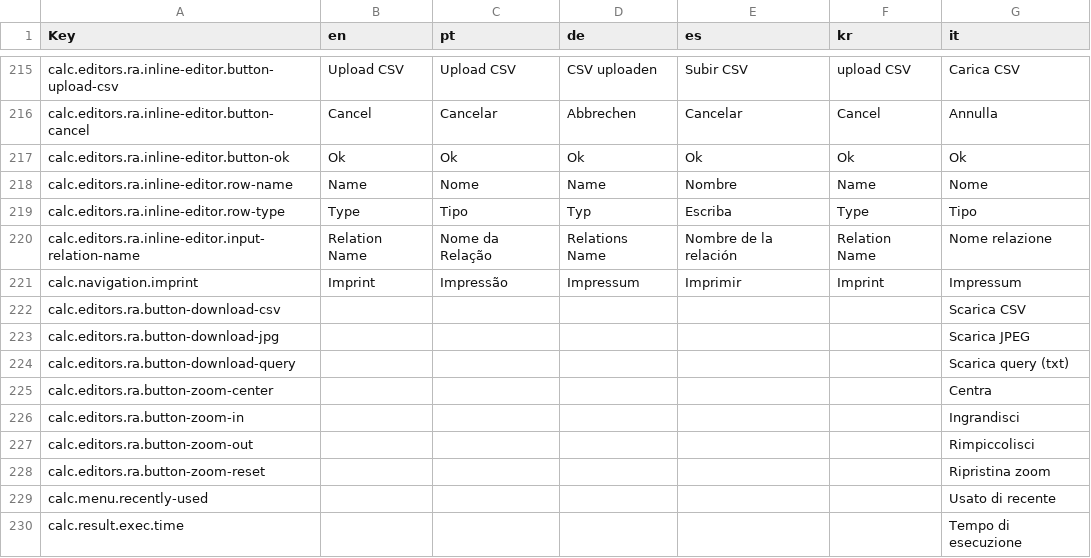
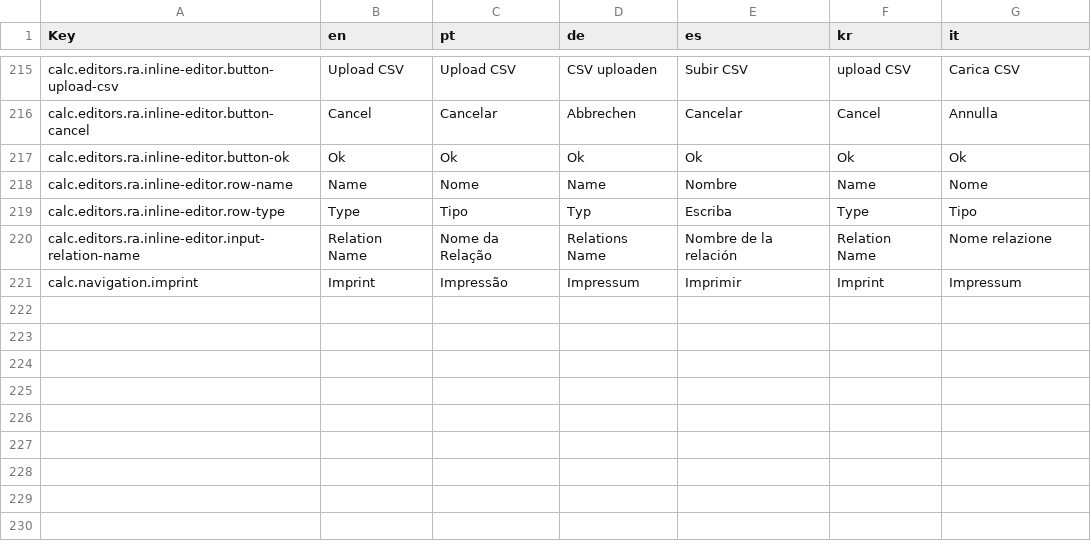
Before and after one commit to rlaiola/relax, a CSV file: src/locales/languages.csv, drawn as a sheet; only a part is shown, gaps mark what is left out; the diff names each change by its address in the sheet, - before the commit and + after, or states it on an @@ line.

```diff
--- a/src/locales/languages.csv
+++ b/src/locales/languages.csv
-row 222: calc.editors.ra.button-download-csv |  |  |  |  |  | Scarica CSV
-row 223: calc.editors.ra.button-download-jpg |  |  |  |  |  | Scarica JPEG
-row 224: calc.editors.ra.button-download-query |  |  |  |  |  | Scarica query (txt)
-row 225: calc.editors.ra.button-zoom-center |  |  |  |  |  | Centra
-row 226: calc.editors.ra.button-zoom-in |  |  |  |  |  | Ingrandisci
-row 227: calc.editors.ra.button-zoom-out |  |  |  |  |  | Rimpiccolisci
-row 228: calc.editors.ra.button-zoom-reset |  |  |  |  |  | Ripristina zoom
-row 229: calc.menu.recently-used |  |  |  |  |  | Usato di recente
-row 230: calc.result.exec.time |  |  |  |  |  | Tempo di esecuzione
```
Also changed, not shown: 10 other files.
